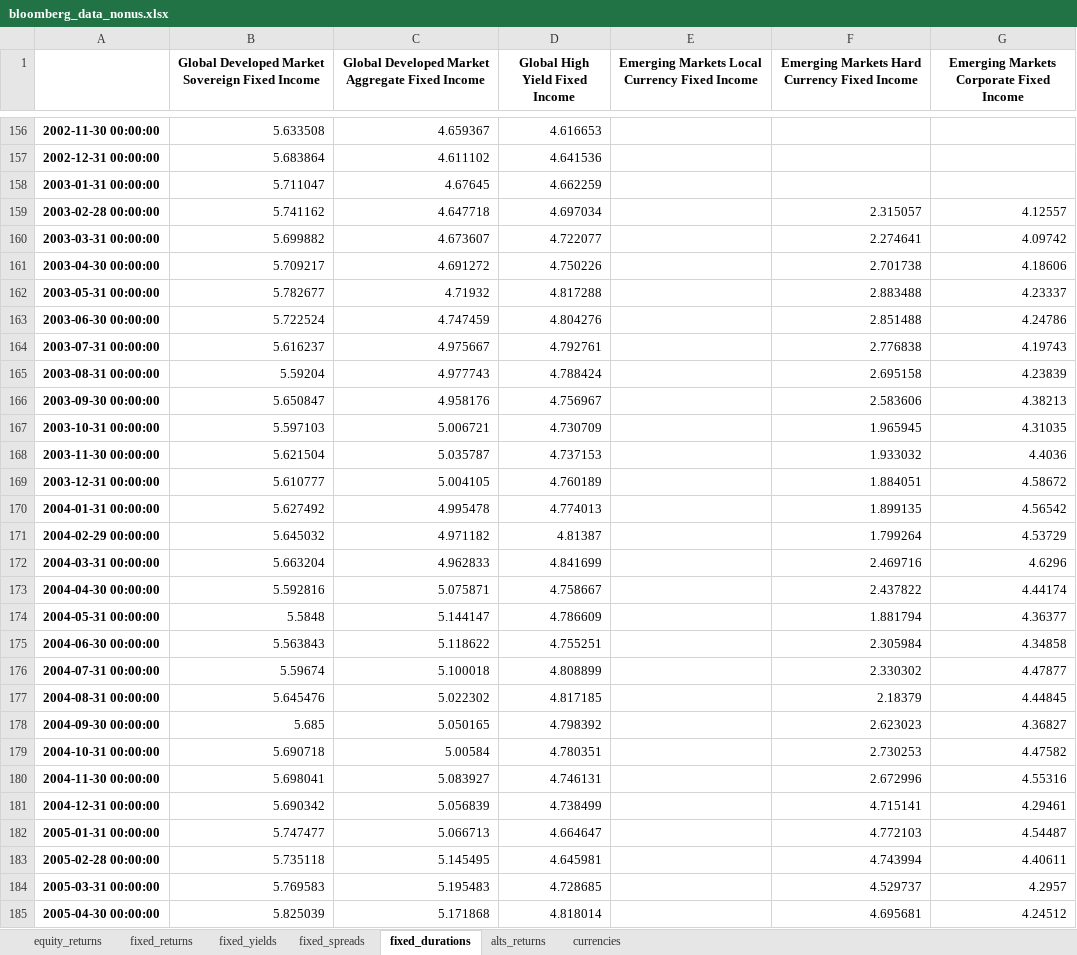
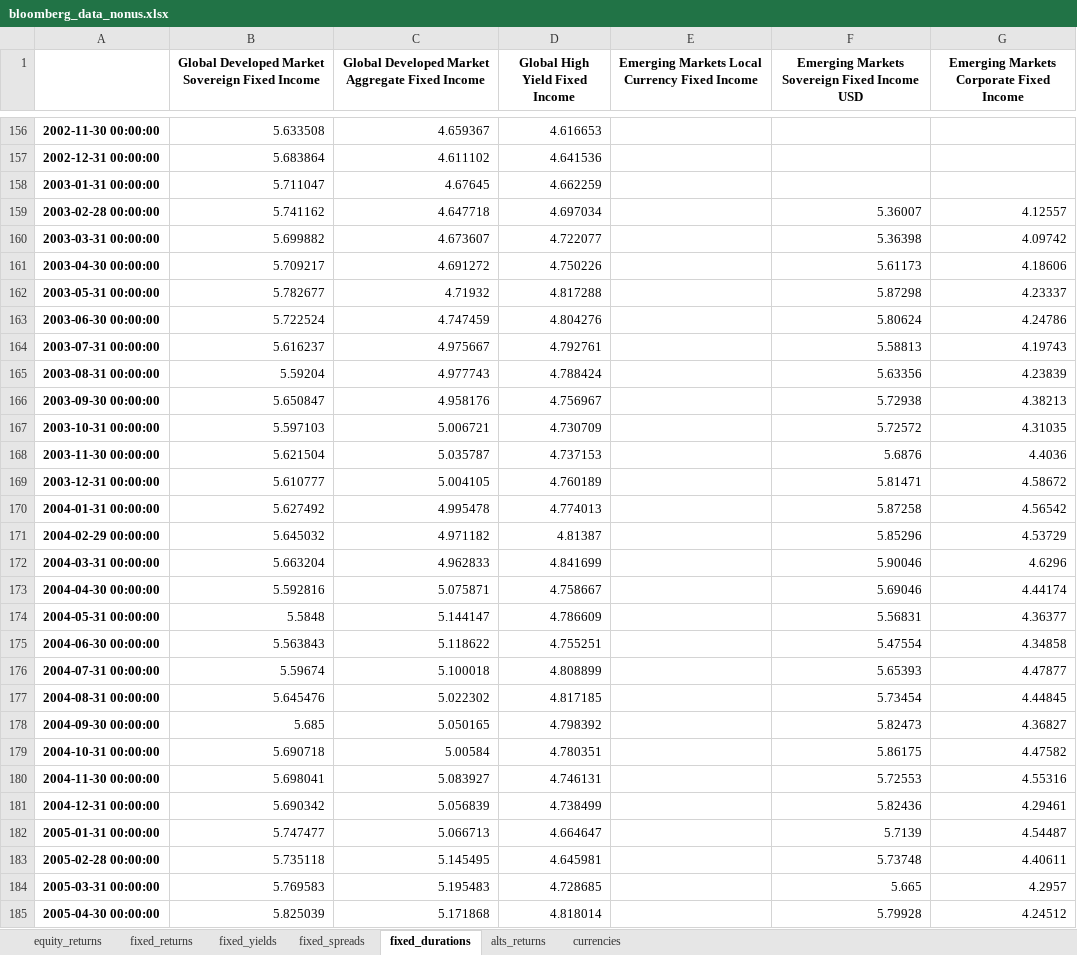
Before and after one commit to xbbld4x/CMAs, an Excel workbook: Data/bloomberg_data_nonus.xlsx, sheet fixed_durations, drawn as a sheet; only a part is shown, gaps mark what is left out; values as stored, in another font and other column widths than the file's, no borders; the diff covers the shown part only; the diff names each change by its address in the sheet, - before the commit and + after, or states it on an @@ line.

```diff
--- a/Data/bloomberg_data_nonus.xlsx (sheet fixed_durations)
+++ b/Data/bloomberg_data_nonus.xlsx (sheet fixed_durations)
-F1: Emerging Markets Hard Currency Fixed Income
+F1: Emerging Markets Sovereign Fixed Income USD
-F159: 2.315057
+F159: 5.36007
-F160: 2.274641
+F160: 5.36398
-F161: 2.701738
+F161: 5.61173
-F162: 2.883488
+F162: 5.87298
-F163: 2.851488
+F163: 5.80624
-F164: 2.776838
+F164: 5.58813
-F165: 2.695158
+F165: 5.63356
-F166: 2.583606
+F166: 5.72938
-F167: 1.965945
+F167: 5.72572
-F168: 1.933032
+F168: 5.6876
-F169: 1.884051
+F169: 5.81471
-F170: 1.899135
+F170: 5.87258
-F171: 1.799264
+F171: 5.85296
-F172: 2.469716
+F172: 5.90046
-F173: 2.437822
+F173: 5.69046
-F174: 1.881794
+F174: 5.56831
-F175: 2.305984
+F175: 5.47554
-F176: 2.330302
+F176: 5.65393
-F177: 2.18379
+F177: 5.73454
-F178: 2.623023
+F178: 5.82473
-F179: 2.730253
+F179: 5.86175
-F180: 2.672996
+F180: 5.72553
-F181: 4.715141
+F181: 5.82436
-F182: 4.772103
+F182: 5.7139
-F183: 4.743994
+F183: 5.73748
-F184: 4.529737
+F184: 5.665
-F185: 4.695681
+F185: 5.79928
```
Also changed, not shown: 173 edited cells elsewhere in this sheet, sheet fixed_spreads, sheet fixed_yields, sheet fixed_returns, sheet alts_returns, sheet currencies, Data/dump.xlsx, Data/term_structure_data.xlsx, 12 other files.
